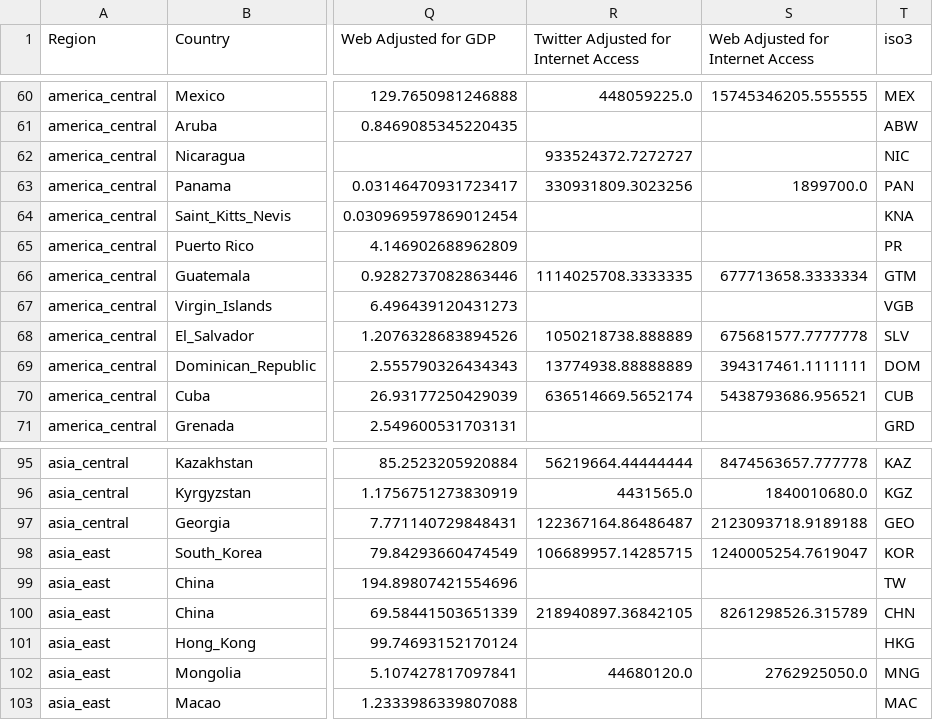
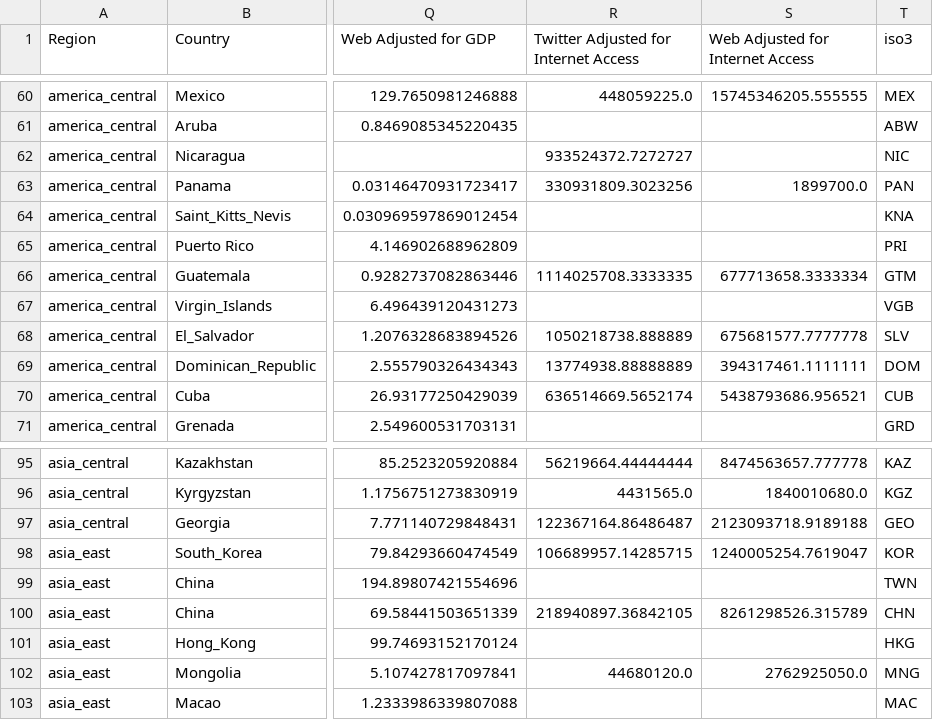
Before and after one commit to jonathandunn/earthLings, a CSV file: docs/data/map.countries.csv, drawn as a sheet; only a part is shown, gaps mark what is left out; the diff names each change by its address in the sheet, - before the commit and + after, or states it on an @@ line.

```diff
--- a/docs/data/map.countries.csv
+++ b/docs/data/map.countries.csv
-T65 (iso3): PR
+T65 (iso3): PRI
-T99 (iso3): TW
+T99 (iso3): TWN
```
Also changed, not shown: docs/data/map.languages_major.csv.
